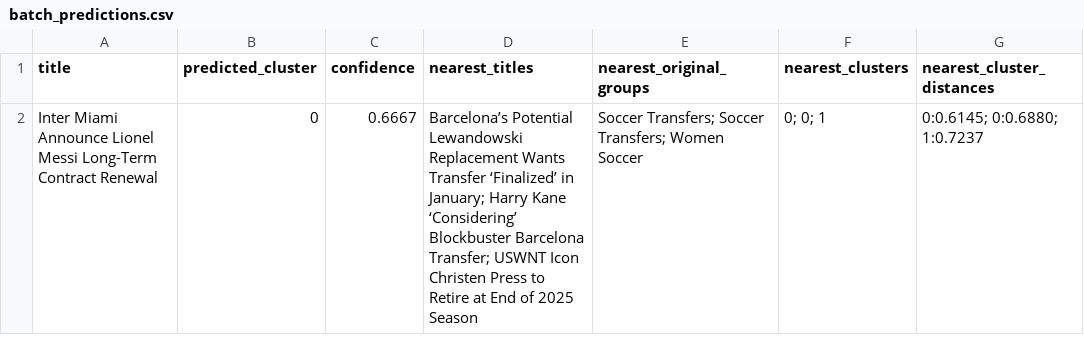
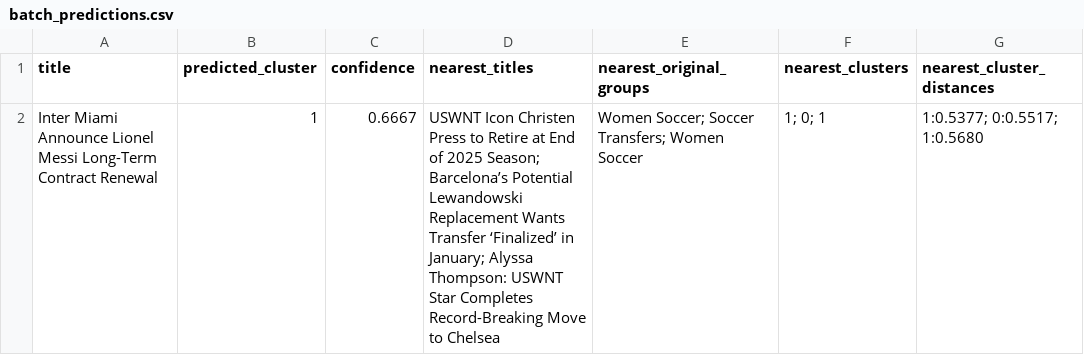
Before and after one commit to alienspirit7/L16_HomeWork, a CSV file: pipeline_output/batch_predictions.csv, drawn as a sheet.

```diff
--- a/pipeline_output/batch_predictions.csv
+++ b/pipeline_output/batch_predictions.csv
@@ -1,2 +1,2 @@
 title,predicted_cluster,confidence,nearest_titles,nearest_original_groups,nearest_clusters,nearest_cluster_distances
-Inter Miami Announce Lionel Messi Long-Term Contract Renewal,0,0.6667,Barcelona’s Potential Lewandowski Replacement Wants Transfer ‘Finalized’ in January; Harry Kane ‘Considering’ Blockbuster Barcelona Transfer; USWNT Icon Christen Press to Retire at End of 2025 Season,Soccer Transfers; Soccer Transfers; Women Soccer,0; 0; 1,0:0.6145; 0:0.6880; 1:0.7237
+Inter Miami Announce Lionel Messi Long-Term Contract Renewal,1,0.6667,USWNT Icon Christen Press to Retire at End of 2025 Season; Barcelona’s Potential Lewandowski Replacement Wants Transfer ‘Finalized’ in January; Alyssa Thompson: USWNT Star Completes Record-Breaking Move to Chelsea,Women Soccer; Soccer Transfers; Women Soccer,1; 0; 1,1:0.5377; 0:0.5517; 1:0.5680
```
Also changed, not shown: 7 other files.
